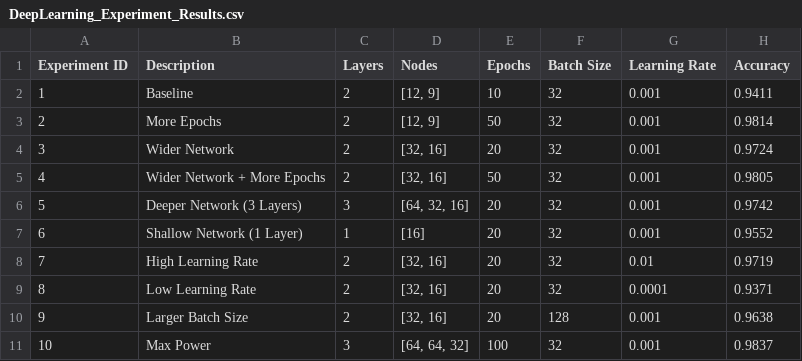
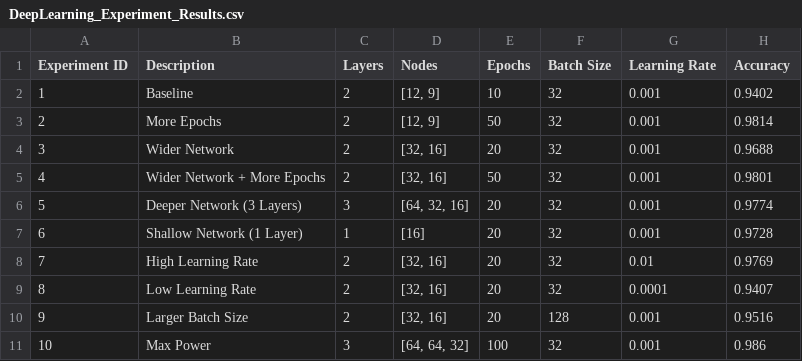
Before and after one commit to Serzat/DEAI-Serzat, a CSV file: NN opdracht/DeepLearning_Experiment_Results.csv, drawn as a sheet.

```diff
--- a/NN opdracht/DeepLearning_Experiment_Results.csv
+++ b/NN opdracht/DeepLearning_Experiment_Results.csv
@@ -1,11 +1,11 @@
 Experiment ID;Description;Layers;Nodes;Epochs;Batch Size;Learning Rate;Accuracy
-1;Baseline;2;[12, 9];10;32;0.001;0.9411
+1;Baseline;2;[12, 9];10;32;0.001;0.9402
 2;More Epochs;2;[12, 9];50;32;0.001;0.9814
-3;Wider Network;2;[32, 16];20;32;0.001;0.9724
-4;Wider Network + More Epochs;2;[32, 16];50;32;0.001;0.9805
-5;Deeper Network (3 Layers);3;[64, 32, 16];20;32;0.001;0.9742
-6;Shallow Network (1 Layer);1;[16];20;32;0.001;0.9552
-7;High Learning Rate;2;[32, 16];20;32;0.01;0.9719
-8;Low Learning Rate;2;[32, 16];20;32;0.0001;0.9371
-9;Larger Batch Size;2;[32, 16];20;128;0.001;0.9638
-10;Max Power;3;[64, 64, 32];100;32;0.001;0.9837
+3;Wider Network;2;[32, 16];20;32;0.001;0.9688
+4;Wider Network + More Epochs;2;[32, 16];50;32;0.001;0.9801
+5;Deeper Network (3 Layers);3;[64, 32, 16];20;32;0.001;0.9774
+6;Shallow Network (1 Layer);1;[16];20;32;0.001;0.9728
+7;High Learning Rate;2;[32, 16];20;32;0.01;0.9769
+8;Low Learning Rate;2;[32, 16];20;32;0.0001;0.9407
+9;Larger Batch Size;2;[32, 16];20;128;0.001;0.9516
+10;Max Power;3;[64, 64, 32];100;32;0.001;0.986
```
Also changed, not shown: NN opdracht/Fashion_MNIST_Experiment_Results.csv, 3 other files.
